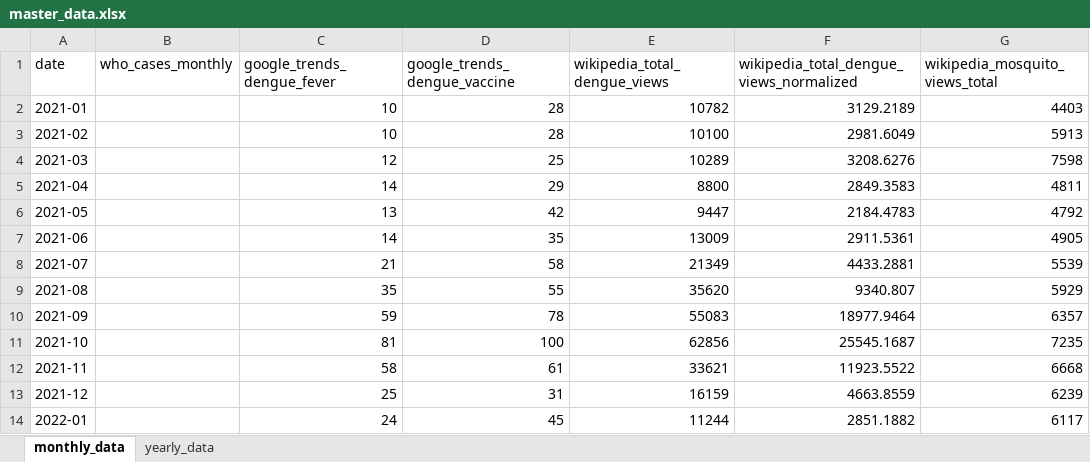
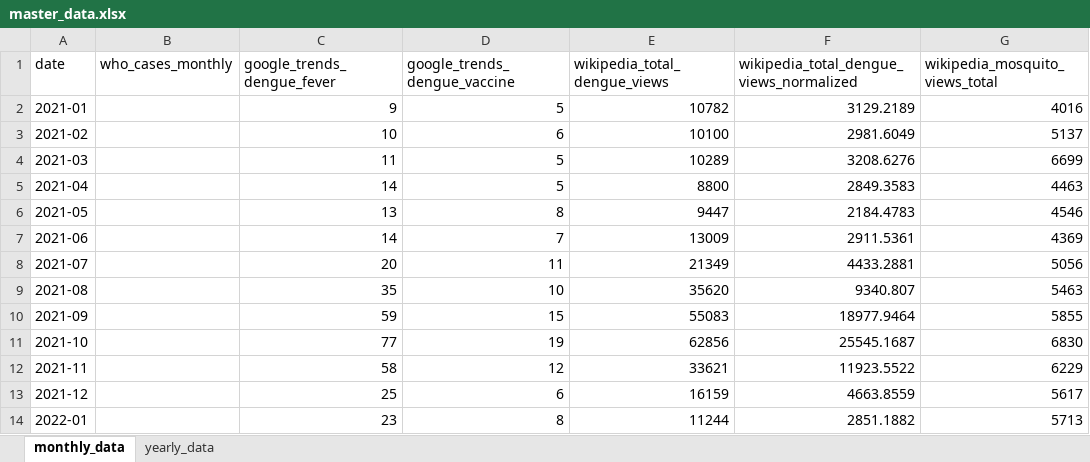
Before and after one commit to wukexin314-art/Nowcast-Dengue-in-India, an Excel workbook: dengue_updater/data/processed/master_data.xlsx, sheet monthly_data, drawn as a sheet; only a part is shown; values as stored, in another font and other column widths than the file's, no borders; the diff covers the shown part only; the diff names each change by its address in the sheet, - before the commit and + after, or states it on an @@ line.

```diff
--- a/dengue_updater/data/processed/master_data.xlsx (sheet monthly_data)
+++ b/dengue_updater/data/processed/master_data.xlsx (sheet monthly_data)
-C2 (google_trends_dengue_fever): 10
+C2 (google_trends_dengue_fever): 9
-D2 (google_trends_dengue_vaccine): 28
+D2 (google_trends_dengue_vaccine): 5
-G2 (wikipedia_mosquito_views_total): 4403
+G2 (wikipedia_mosquito_views_total): 4016
-D3 (google_trends_dengue_vaccine): 28
+D3 (google_trends_dengue_vaccine): 6
-G3 (wikipedia_mosquito_views_total): 5913
+G3 (wikipedia_mosquito_views_total): 5137
-C4 (google_trends_dengue_fever): 12
+C4 (google_trends_dengue_fever): 11
-D4 (google_trends_dengue_vaccine): 25
+D4 (google_trends_dengue_vaccine): 5
-G4 (wikipedia_mosquito_views_total): 7598
+G4 (wikipedia_mosquito_views_total): 6699
-D5 (google_trends_dengue_vaccine): 29
+D5 (google_trends_dengue_vaccine): 5
-G5 (wikipedia_mosquito_views_total): 4811
+G5 (wikipedia_mosquito_views_total): 4463
-D6 (google_trends_dengue_vaccine): 42
+D6 (google_trends_dengue_vaccine): 8
-G6 (wikipedia_mosquito_views_total): 4792
+G6 (wikipedia_mosquito_views_total): 4546
-D7 (google_trends_dengue_vaccine): 35
+D7 (google_trends_dengue_vaccine): 7
-G7 (wikipedia_mosquito_views_total): 4905
+G7 (wikipedia_mosquito_views_total): 4369
-C8 (google_trends_dengue_fever): 21
+C8 (google_trends_dengue_fever): 20
-D8 (google_trends_dengue_vaccine): 58
+D8 (google_trends_dengue_vaccine): 11
-G8 (wikipedia_mosquito_views_total): 5539
+G8 (wikipedia_mosquito_views_total): 5056
-D9 (google_trends_dengue_vaccine): 55
+D9 (google_trends_dengue_vaccine): 10
-G9 (wikipedia_mosquito_views_total): 5929
+G9 (wikipedia_mosquito_views_total): 5463
-D10 (google_trends_dengue_vaccine): 78
+D10 (google_trends_dengue_vaccine): 15
-G10 (wikipedia_mosquito_views_total): 6357
+G10 (wikipedia_mosquito_views_total): 5855
-C11 (google_trends_dengue_fever): 81
+C11 (google_trends_dengue_fever): 77
-D11 (google_trends_dengue_vaccine): 100
+D11 (google_trends_dengue_vaccine): 19
-G11 (wikipedia_mosquito_views_total): 7235
+G11 (wikipedia_mosquito_views_total): 6830
-D12 (google_trends_dengue_vaccine): 61
+D12 (google_trends_dengue_vaccine): 12
-G12 (wikipedia_mosquito_views_total): 6668
+G12 (wikipedia_mosquito_views_total): 6229
-D13 (google_trends_dengue_vaccine): 31
+D13 (google_trends_dengue_vaccine): 6
-G13 (wikipedia_mosquito_views_total): 6239
+G13 (wikipedia_mosquito_views_total): 5617
-C14 (google_trends_dengue_fever): 24
+C14 (google_trends_dengue_fever): 23
-D14 (google_trends_dengue_vaccine): 45
+D14 (google_trends_dengue_vaccine): 8
-G14 (wikipedia_mosquito_views_total): 6117
+G14 (wikipedia_mosquito_views_total): 5713
```
Also changed, not shown: 1 added row and 128 edited cells elsewhere in this sheet, 2 other files.
